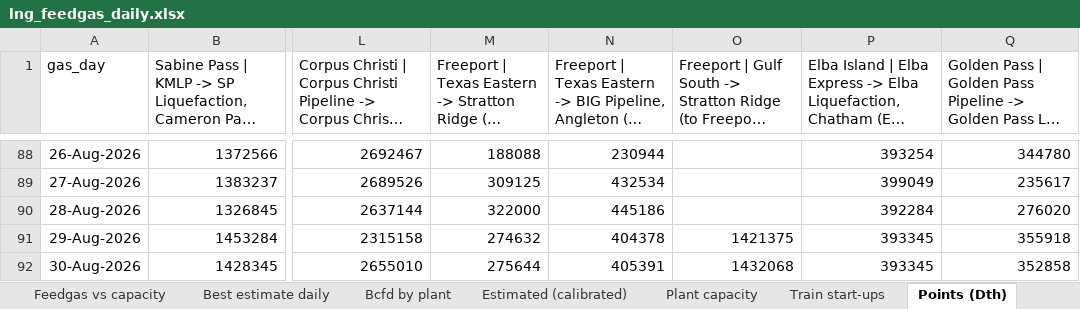
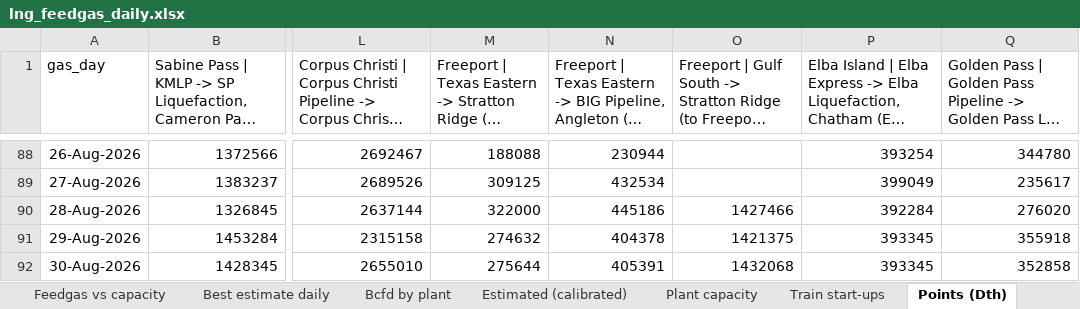
Before and after one commit to thomasdalton9/Energy-public, an Excel workbook: americas/feedgas_ebb/lng_feedgas_daily.xlsx, sheet Points (Dth), drawn as a sheet; only a part is shown, gaps mark what is left out; long unchanged cells end in …; values as stored, in another font and other column widths than the file's, no borders; the diff names each change by its address in the sheet, - before the commit and + after, or states it on an @@ line.

```diff
--- a/americas/feedgas_ebb/lng_feedgas_daily.xlsx (sheet Points (Dth))
+++ b/americas/feedgas_ebb/lng_feedgas_daily.xlsx (sheet Points (Dth))
-O90: (empty)
+O90: 1427466
```
Also changed, not shown: sheet Estimated (calibrated), sheet Bcfd by plant, sheet Best estimate daily, sheet Chart data, 1 other file.
